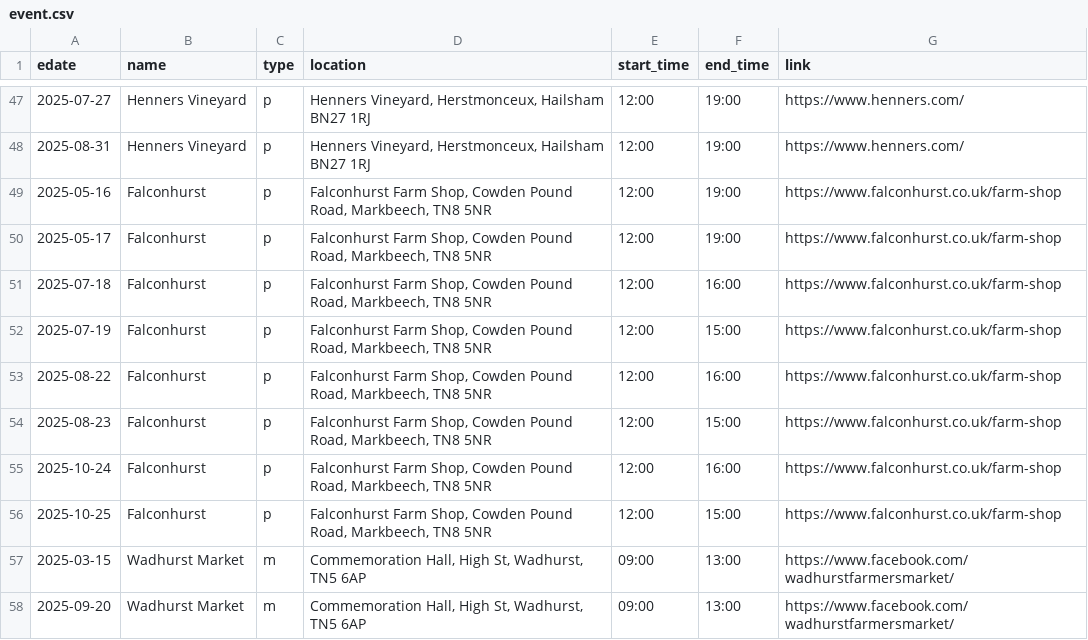
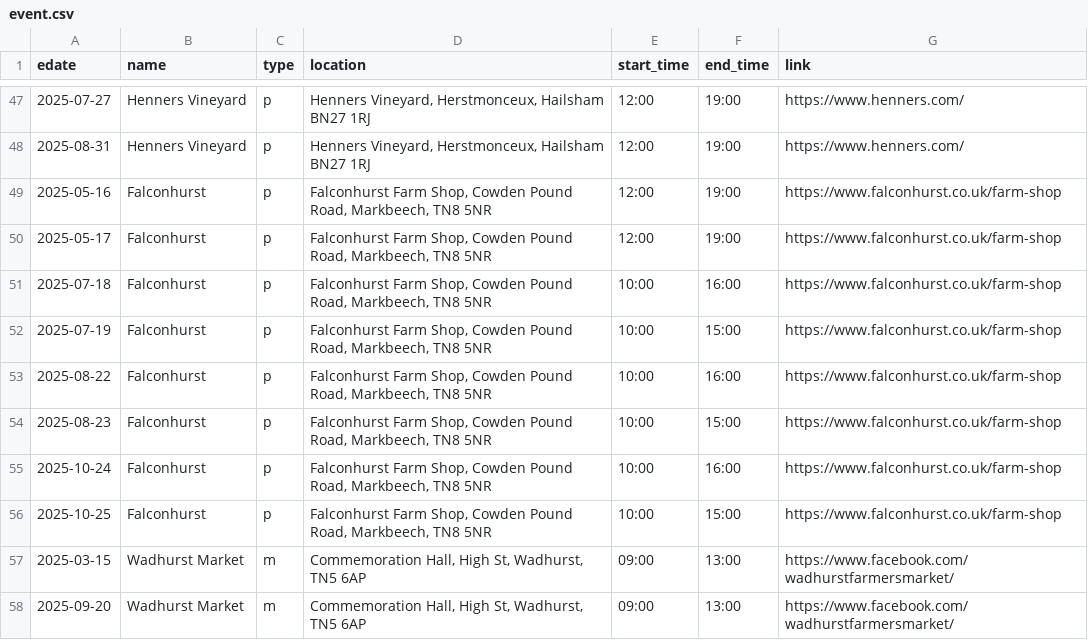
Before and after one commit to sela/amthuc-viet, a CSV file: _data/event.csv, drawn as a sheet; only a part is shown, gaps mark what is left out.

Commit message:
Update event.csv

```diff
--- a/_data/event.csv
+++ b/_data/event.csv
@@ -50,8 +50,8 @@ edate,name,type,location,start_time,end_time,link
 2025-05-17,"Falconhurst",p,"Falconhurst Farm Shop, Cowden Pound Road, Markbeech, TN8 5NR","12:00","19:00","https://www.falconhurst.co.uk/farm-shop"
-2025-07-18,"Falconhurst",p,"Falconhurst Farm Shop, Cowden Pound Road, Markbeech, TN8 5NR","12:00","16:00","https://www.falconhurst.co.uk/farm-shop"
-2025-07-19,"Falconhurst",p,"Falconhurst Farm Shop, Cowden Pound Road, Markbeech, TN8 5NR","12:00","15:00","https://www.falconhurst.co.uk/farm-shop"
-2025-08-22,"Falconhurst",p,"Falconhurst Farm Shop, Cowden Pound Road, Markbeech, TN8 5NR","12:00","16:00","https://www.falconhurst.co.uk/farm-shop"
-2025-08-23,"Falconhurst",p,"Falconhurst Farm Shop, Cowden Pound Road, Markbeech, TN8 5NR","12:00","15:00","https://www.falconhurst.co.uk/farm-shop"
-2025-10-24,"Falconhurst",p,"Falconhurst Farm Shop, Cowden Pound Road, Markbeech, TN8 5NR","12:00","16:00","https://www.falconhurst.co.uk/farm-shop"
-2025-10-25,"Falconhurst",p,"Falconhurst Farm Shop, Cowden Pound Road, Markbeech, TN8 5NR","12:00","15:00","https://www.falconhurst.co.uk/farm-shop"
+2025-07-18,"Falconhurst",p,"Falconhurst Farm Shop, Cowden Pound Road, Markbeech, TN8 5NR","10:00","16:00","https://www.falconhurst.co.uk/farm-shop"
+2025-07-19,"Falconhurst",p,"Falconhurst Farm Shop, Cowden Pound Road, Markbeech, TN8 5NR","10:00","15:00","https://www.falconhurst.co.uk/farm-shop"
+2025-08-22,"Falconhurst",p,"Falconhurst Farm Shop, Cowden Pound Road, Markbeech, TN8 5NR","10:00","16:00","https://www.falconhurst.co.uk/farm-shop"
+2025-08-23,"Falconhurst",p,"Falconhurst Farm Shop, Cowden Pound Road, Markbeech, TN8 5NR","10:00","15:00","https://www.falconhurst.co.uk/farm-shop"
+2025-10-24,"Falconhurst",p,"Falconhurst Farm Shop, Cowden Pound Road, Markbeech, TN8 5NR","10:00","16:00","https://www.falconhurst.co.uk/farm-shop"
+2025-10-25,"Falconhurst",p,"Falconhurst Farm Shop, Cowden Pound Road, Markbeech, TN8 5NR","10:00","15:00","https://www.falconhurst.co.uk/farm-shop"
 2025-03-15,"Wadhurst Market",m,"Commemoration Hall, High St, Wadhurst, TN5 6AP","09:00","13:00","https://www.facebook.com/wadhurstfarmersmarket/"
```
